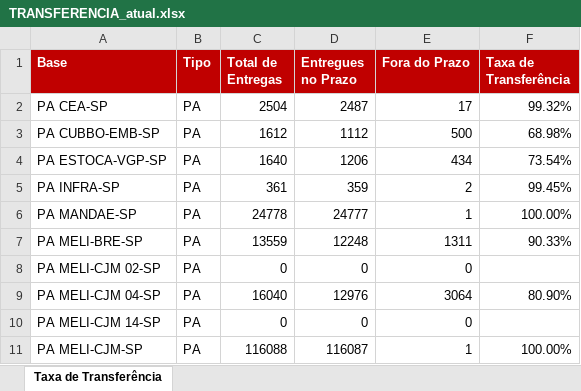
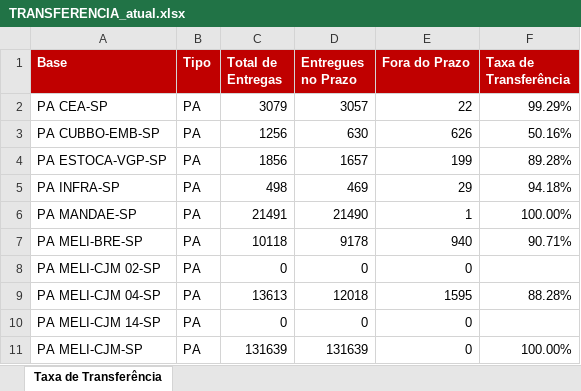
Before and after one commit to guiisilva18-cpu/automacao-pickup-dropoff, an Excel workbook: output/TRANSFERENCIA_atual.xlsx, sheet Taxa de Transferência, drawn as a sheet; only a part is shown; values as stored, in another font and other column widths than the file's, no borders; the diff covers the shown part only; the diff names each change by its address in the sheet, - before the commit and + after, or states it on an @@ line.

```diff
--- a/output/TRANSFERENCIA_atual.xlsx (sheet Taxa de Transferência)
+++ b/output/TRANSFERENCIA_atual.xlsx (sheet Taxa de Transferência)
-C2 (Total de Entregas): 2504
+C2 (Total de Entregas): 3079
-D2 (Entregues no Prazo): 2487
+D2 (Entregues no Prazo): 3057
-E2 (Fora do Prazo): 17
+E2 (Fora do Prazo): 22
-F2 (Taxa de Transferência): 99.32%
+F2 (Taxa de Transferência): 99.29%
-C3 (Total de Entregas): 1612
+C3 (Total de Entregas): 1256
-D3 (Entregues no Prazo): 1112
+D3 (Entregues no Prazo): 630
-E3 (Fora do Prazo): 500
+E3 (Fora do Prazo): 626
-F3 (Taxa de Transferência): 68.98%
+F3 (Taxa de Transferência): 50.16%
-C4 (Total de Entregas): 1640
+C4 (Total de Entregas): 1856
-D4 (Entregues no Prazo): 1206
+D4 (Entregues no Prazo): 1657
-E4 (Fora do Prazo): 434
+E4 (Fora do Prazo): 199
-F4 (Taxa de Transferência): 73.54%
+F4 (Taxa de Transferência): 89.28%
-C5 (Total de Entregas): 361
+C5 (Total de Entregas): 498
-D5 (Entregues no Prazo): 359
+D5 (Entregues no Prazo): 469
-E5 (Fora do Prazo): 2
+E5 (Fora do Prazo): 29
-F5 (Taxa de Transferência): 99.45%
+F5 (Taxa de Transferência): 94.18%
-C6 (Total de Entregas): 24778
+C6 (Total de Entregas): 21491
-D6 (Entregues no Prazo): 24777
+D6 (Entregues no Prazo): 21490
-C7 (Total de Entregas): 13559
+C7 (Total de Entregas): 10118
-D7 (Entregues no Prazo): 12248
+D7 (Entregues no Prazo): 9178
-E7 (Fora do Prazo): 1311
+E7 (Fora do Prazo): 940
-F7 (Taxa de Transferência): 90.33%
+F7 (Taxa de Transferência): 90.71%
-C9 (Total de Entregas): 16040
+C9 (Total de Entregas): 13613
-D9 (Entregues no Prazo): 12976
+D9 (Entregues no Prazo): 12018
-E9 (Fora do Prazo): 3064
+E9 (Fora do Prazo): 1595
-F9 (Taxa de Transferência): 80.90%
+F9 (Taxa de Transferência): 88.28%
-C11 (Total de Entregas): 116088
+C11 (Total de Entregas): 131639
-D11 (Entregues no Prazo): 116087
+D11 (Entregues no Prazo): 131639
-E11 (Fora do Prazo): 1
+E11 (Fora do Prazo): 0
```
Also changed, not shown: 69 edited cells elsewhere in this sheet.
